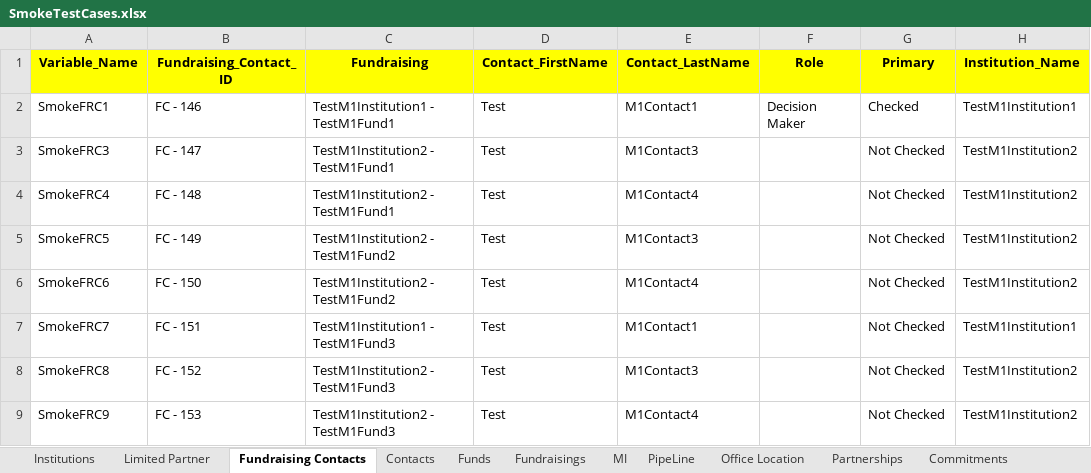
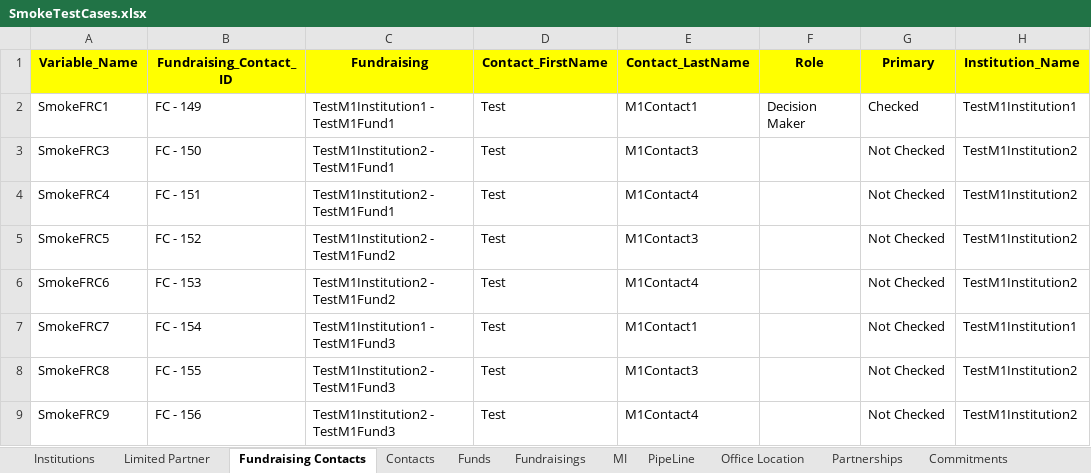
Before and after one commit to NitinNavatar/PE4.3, an Excel workbook: SmokeTestCases.xlsx, sheet Fundraising Contacts, drawn as a sheet; values as stored, in another font and other column widths than the file's, no borders; the diff names each change by its address in the sheet, - before the commit and + after, or states it on an @@ line.

```diff
--- a/SmokeTestCases.xlsx (sheet Fundraising Contacts)
+++ b/SmokeTestCases.xlsx (sheet Fundraising Contacts)
-B2 (Fundraising_Contact_ID): FC - 146
+B2 (Fundraising_Contact_ID): FC - 149
-B3 (Fundraising_Contact_ID): FC - 147
+B3 (Fundraising_Contact_ID): FC - 150
-B4 (Fundraising_Contact_ID): FC - 148
+B4 (Fundraising_Contact_ID): FC - 151
-B5 (Fundraising_Contact_ID): FC - 149
+B5 (Fundraising_Contact_ID): FC - 152
-B6 (Fundraising_Contact_ID): FC - 150
+B6 (Fundraising_Contact_ID): FC - 153
-B7 (Fundraising_Contact_ID): FC - 151
+B7 (Fundraising_Contact_ID): FC - 154
-B8 (Fundraising_Contact_ID): FC - 152
+B8 (Fundraising_Contact_ID): FC - 155
-B9 (Fundraising_Contact_ID): FC - 153
+B9 (Fundraising_Contact_ID): FC - 156
```
Also changed, not shown: sheet CapitalCall, sheet Commitments, sheet InvestorDistribution, sheet Contacts, sheet Users, sheet Funds, 4 more sheets, 4 other files.
